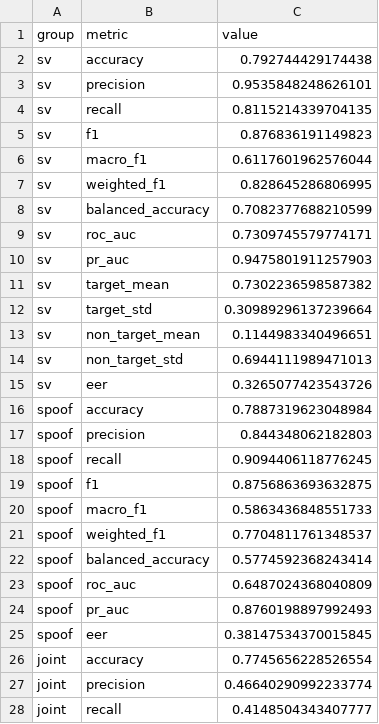
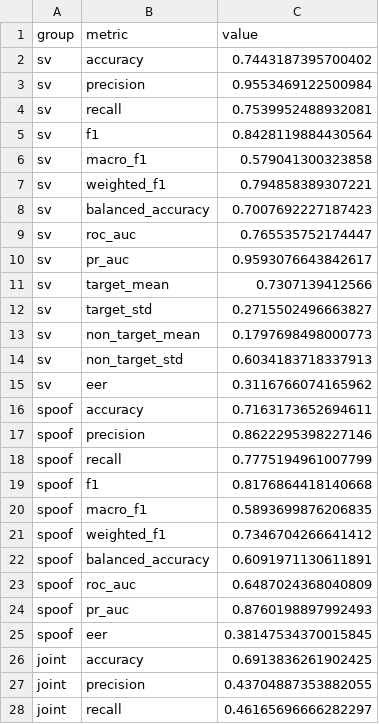
Before and after one commit to edenadiv/biovoice_research, a CSV file: artifacts/latest_run/metric_summary.csv, drawn as a sheet; only a part is shown; the diff covers the shown part only.

```diff
--- a/artifacts/latest_run/metric_summary.csv
+++ b/artifacts/latest_run/metric_summary.csv
@@ -1,23 +1,23 @@
 group,metric,value
-sv,accuracy,0.792744429174438
-sv,precision,0.9535848248626101
-sv,recall,0.8115214339704135
-sv,f1,0.876836191149823
-sv,macro_f1,0.6117601962576044
-sv,weighted_f1,0.828645286806995
-sv,balanced_accuracy,0.7082377688210599
-sv,roc_auc,0.7309745579774171
-sv,pr_auc,0.9475801911257903
-sv,target_mean,0.7302236598587382
-sv,target_std,0.30989296137239664
-sv,non_target_mean,0.1144983340496651
-sv,non_target_std,0.6944111989471013
-sv,eer,0.3265077423543726
-spoof,accuracy,0.7887319623048984
-spoof,precision,0.844348062182803
-spoof,recall,0.9094406118776245
-spoof,f1,0.8756863693632875
-spoof,macro_f1,0.5863436848551733
-spoof,weighted_f1,0.7704811761348537
-spoof,balanced_accuracy,0.5774592368243414
+sv,accuracy,0.7443187395700402
+sv,precision,0.9553469122500984
+sv,recall,0.7539952488932081
+sv,f1,0.8428119884430564
+sv,macro_f1,0.579041300323858
+sv,weighted_f1,0.794858389307221
+sv,balanced_accuracy,0.7007692227187423
+sv,roc_auc,0.765535752174447
+sv,pr_auc,0.9593076643842617
+sv,target_mean,0.7307139412566
+sv,target_std,0.2715502496663827
+sv,non_target_mean,0.1797698498000773
+sv,non_target_std,0.6034183718337913
+sv,eer,0.3116766074165962
+spoof,accuracy,0.7163173652694611
+spoof,precision,0.8622295398227146
+spoof,recall,0.7775194961007799
+spoof,f1,0.8176864418140668
+spoof,macro_f1,0.5893699876206835
+spoof,weighted_f1,0.7346704266641412
+spoof,balanced_accuracy,0.6091971130611891
 spoof,roc_auc,0.6487024368040809
@@ -25,4 +25,4 @@ spoof,pr_auc,0.8760198897992493
 spoof,eer,0.38147534370015845
-joint,accuracy,0.7745656228526554
-joint,precision,0.46640290992233774
-joint,recall,0.4148504343407777
+joint,accuracy,0.6913836261902425
+joint,precision,0.43704887353882055
+joint,recall,0.46165696666282297
```
Also changed, not shown: 44 added rows and 4 edited cells elsewhere in this file, 39 other files.
